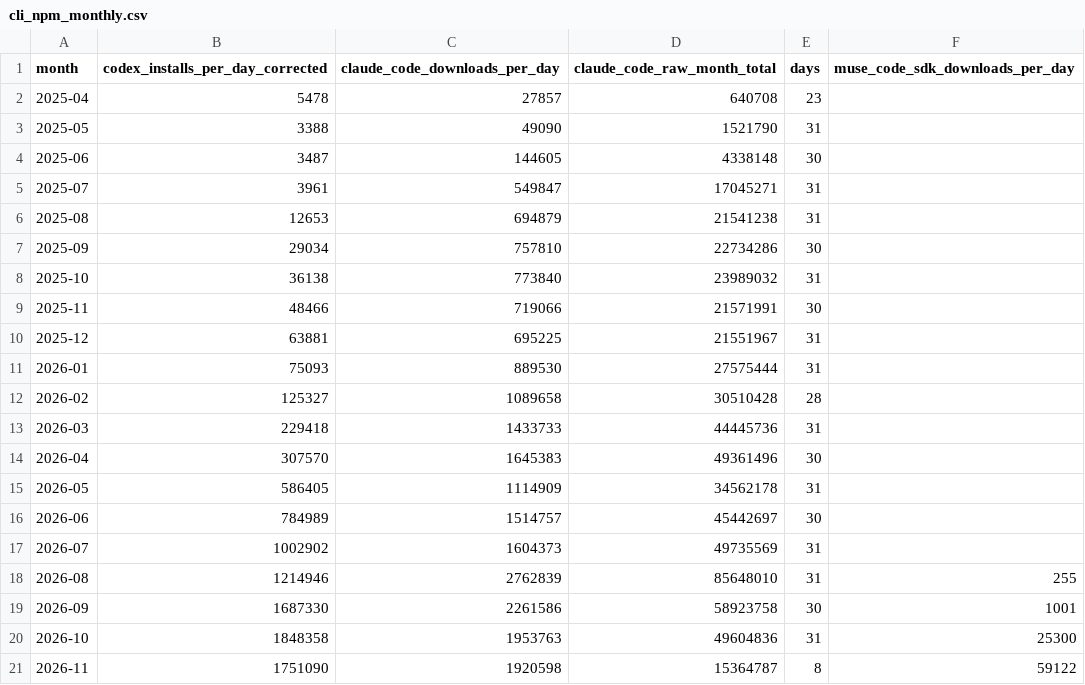
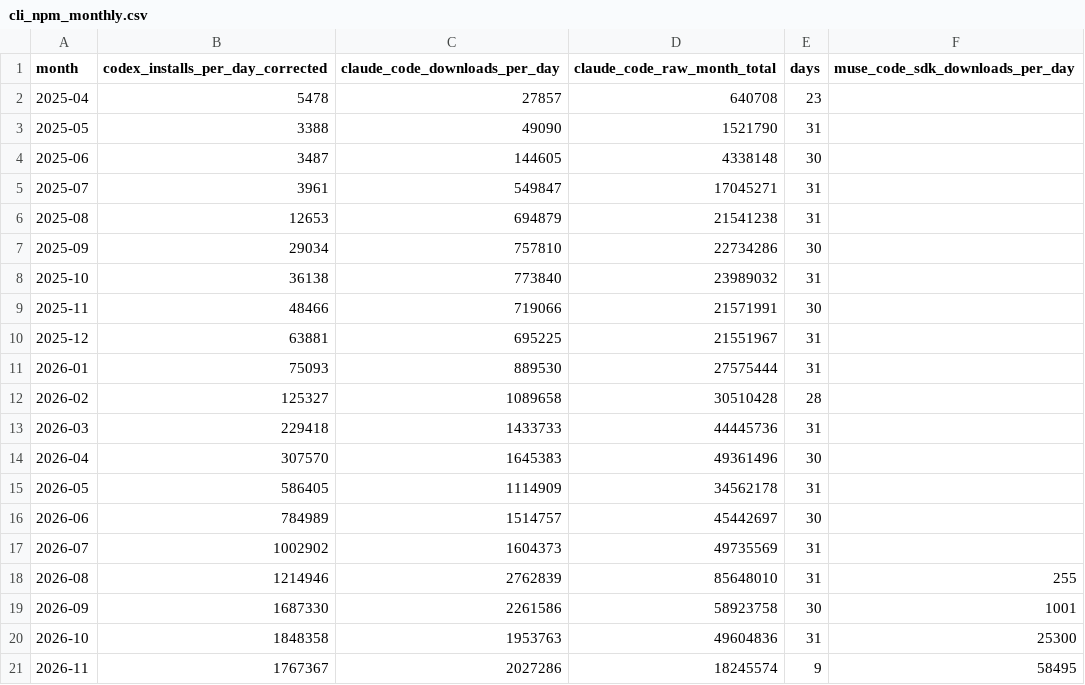
Before and after one commit to Kevin19980730/ai-adoption-monitor, a CSV file: codex-user-trend/cli_npm_monthly.csv, drawn as a sheet.

```diff
--- a/codex-user-trend/cli_npm_monthly.csv
+++ b/codex-user-trend/cli_npm_monthly.csv
@@ -20,2 +20,2 @@ month,codex_installs_per_day_corrected,claude_code_downloads_per_day,claude_code
 2026-10,1848358,1953763,49604836,31,25300
-2026-11,1751090,1920598,15364787,8,59122
+2026-11,1767367,2027286,18245574,9,58495
```
Also changed, not shown: codex-user-trend/cli_npm_daily.csv, silicon-data/silicon_index_daily.csv, 5 other files.
